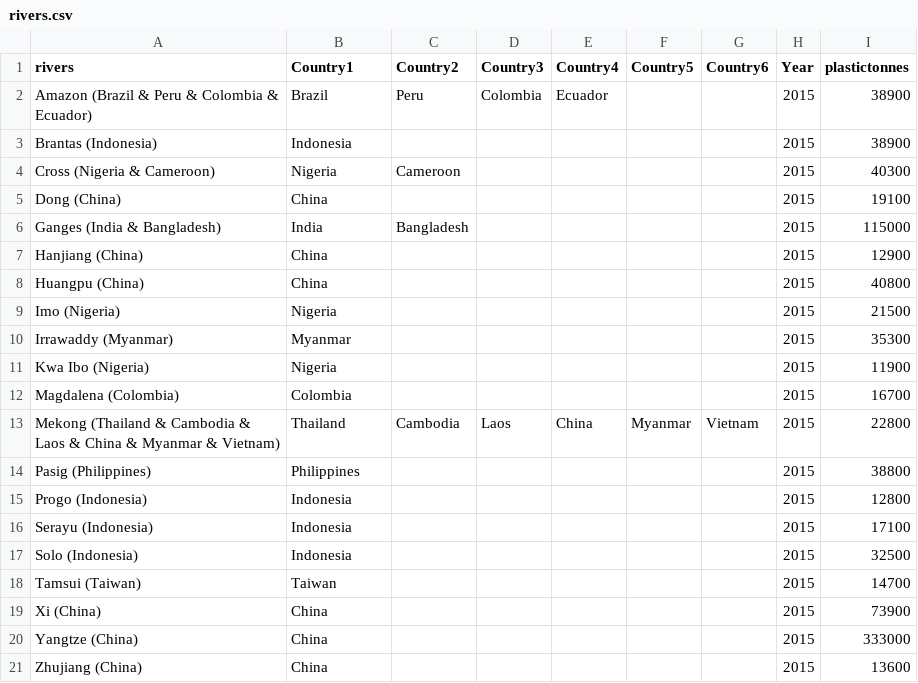
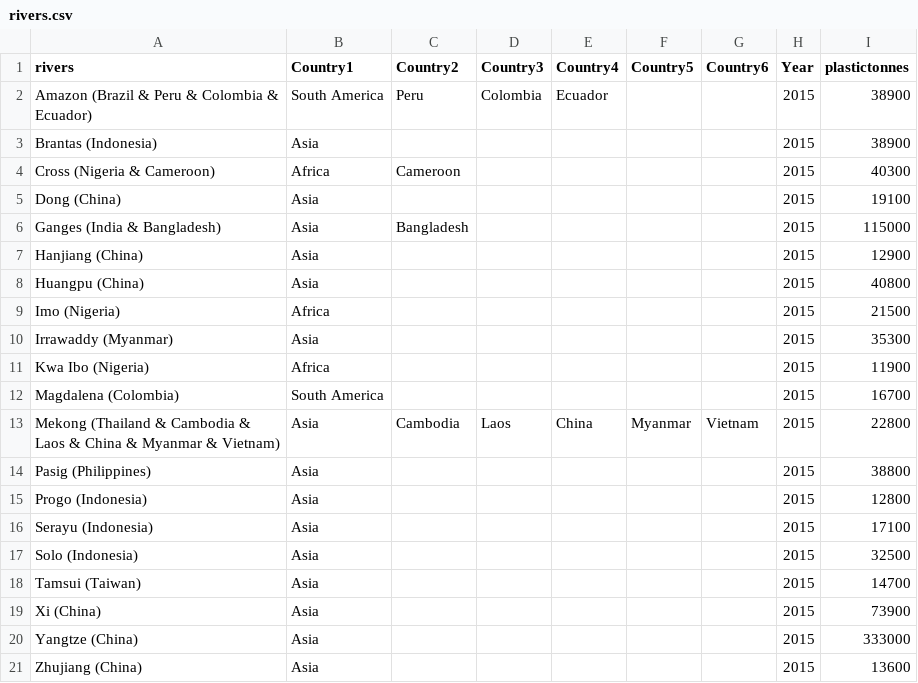
Before and after one commit to cindygabriella/artefakt_homepage, a CSV file: csv/rivers.csv, drawn as a sheet.

```diff
--- a/csv/rivers.csv
+++ b/csv/rivers.csv
@@ -1,21 +1,21 @@
 rivers,Country1,Country2,Country3,Country4,Country5,Country6,Year,plastictonnes
-Amazon (Brazil & Peru & Colombia & Ecuador),Brazil,Peru,Colombia,Ecuador,,,2015,38900
-Brantas (Indonesia),Indonesia,,,,,,2015,38900
-Cross (Nigeria & Cameroon),Nigeria,Cameroon,,,,,2015,40300
-Dong (China),China,,,,,,2015,19100
-Ganges (India & Bangladesh),India,Bangladesh,,,,,2015,115000
-Hanjiang (China),China,,,,,,2015,12900
-Huangpu (China),China,,,,,,2015,40800
-Imo (Nigeria),Nigeria,,,,,,2015,21500
-Irrawaddy (Myanmar),Myanmar,,,,,,2015,35300
-Kwa Ibo (Nigeria),Nigeria,,,,,,2015,11900
-Magdalena (Colombia),Colombia,,,,,,2015,16700
-Mekong (Thailand & Cambodia & Laos & China & Myanmar & Vietnam),Thailand,Cambodia,Laos,China,Myanmar,Vietnam,2015,22800
-Pasig (Philippines),Philippines,,,,,,2015,38800
-Progo (Indonesia),Indonesia,,,,,,2015,12800
-Serayu (Indonesia),Indonesia,,,,,,2015,17100
-Solo (Indonesia),Indonesia,,,,,,2015,32500
-Tamsui (Taiwan),Taiwan,,,,,,2015,14700
-Xi (China),China,,,,,,2015,73900
-Yangtze (China),China,,,,,,2015,333000
-Zhujiang (China),China,,,,,,2015,13600
+Amazon (Brazil & Peru & Colombia & Ecuador),South America,Peru,Colombia,Ecuador,,,2015,38900
+Brantas (Indonesia),Asia,,,,,,2015,38900
+Cross (Nigeria & Cameroon),Africa,Cameroon,,,,,2015,40300
+Dong (China),Asia,,,,,,2015,19100
+Ganges (India & Bangladesh),Asia,Bangladesh,,,,,2015,115000
+Hanjiang (China),Asia,,,,,,2015,12900
+Huangpu (China),Asia,,,,,,2015,40800
+Imo (Nigeria),Africa,,,,,,2015,21500
+Irrawaddy (Myanmar),Asia,,,,,,2015,35300
+Kwa Ibo (Nigeria),Africa,,,,,,2015,11900
+Magdalena (Colombia),South America,,,,,,2015,16700
+Mekong (Thailand & Cambodia & Laos & China & Myanmar & Vietnam),Asia,Cambodia,Laos,China,Myanmar,Vietnam,2015,22800
+Pasig (Philippines),Asia,,,,,,2015,38800
+Progo (Indonesia),Asia,,,,,,2015,12800
+Serayu (Indonesia),Asia,,,,,,2015,17100
+Solo (Indonesia),Asia,,,,,,2015,32500
+Tamsui (Taiwan),Asia,,,,,,2015,14700
+Xi (China),Asia,,,,,,2015,73900
+Yangtze (China),Asia,,,,,,2015,333000
+Zhujiang (China),Asia,,,,,,2015,13600
```
Also changed, not shown: 6 other files.
